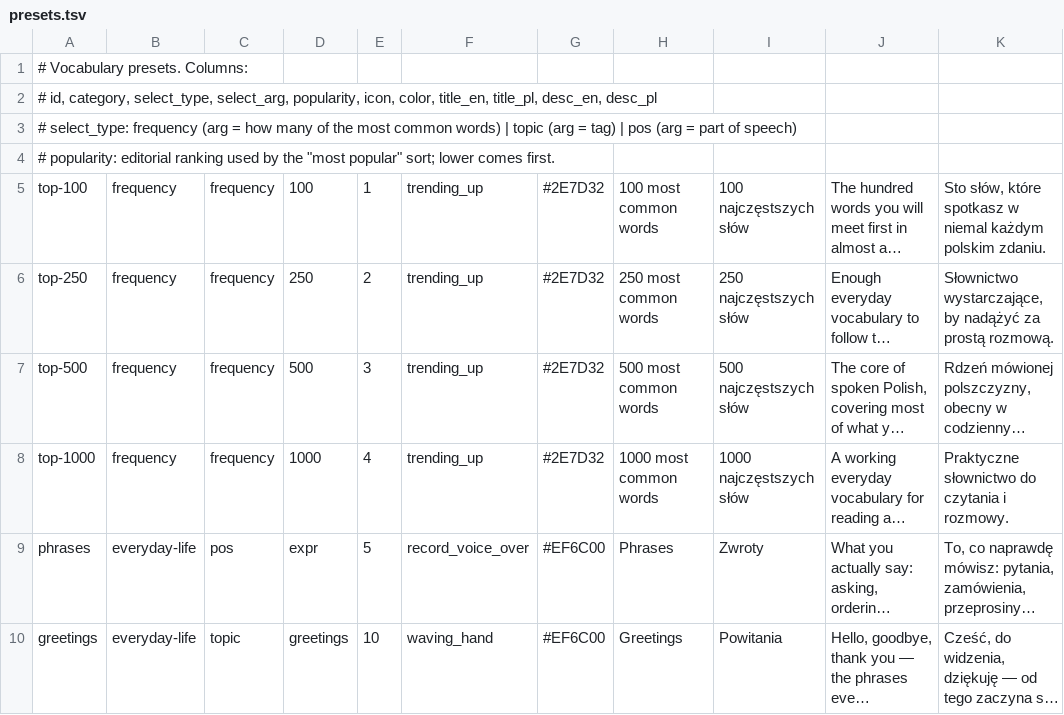
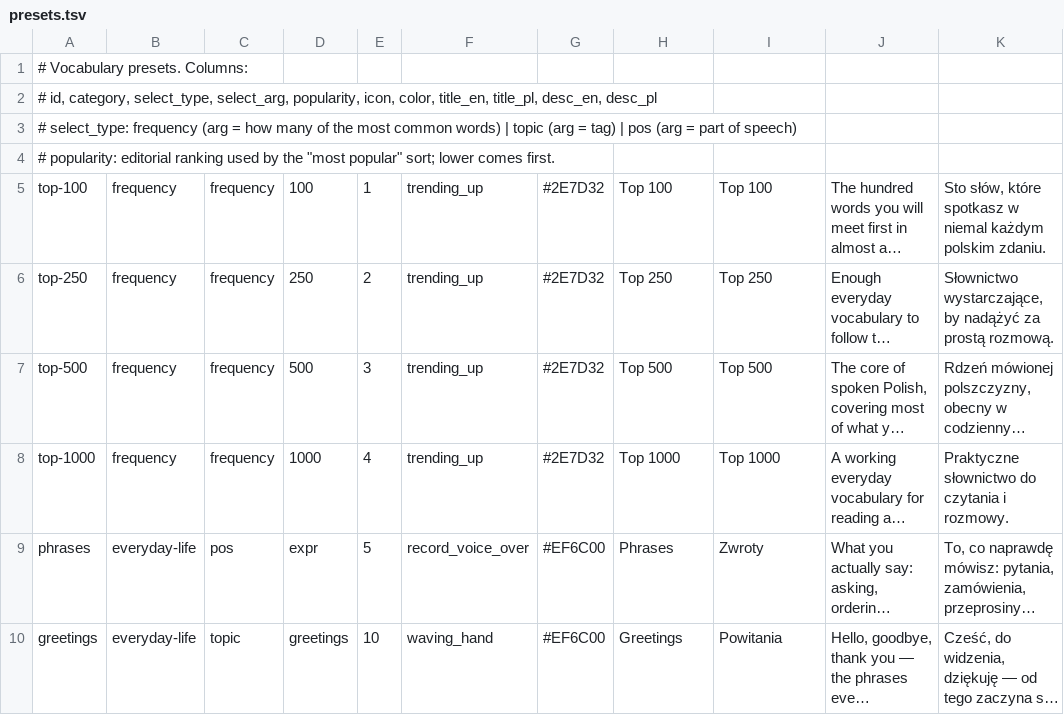
Before and after one commit to Victor-Karabin/lexicon_pl, a TSV file: tools/vocabulary/presets.tsv, drawn as a sheet; only a part is shown; long unchanged cells end in …; the diff names each change by its address in the sheet, - before the commit and + after, or states it on an @@ line.

Commit message:
Rename the frequency presets to Top 100, 250, 500 and 1000
"100 most common words" and its three siblings become "Top 100", "Top 250",
"Top 500", "Top 1000" — the ids were already top-100 and friends, so the titles
now match what the data calls them. Polish takes the same form: "Top 100" is how
a ranking is written there too.

Changed in tools/vocabulary/presets.tsv, which is the source the asset is built
from, and regenerated — editing the JSON directly would have been undone by the
next build. The regenerated diff is only those eight title lines.

Running the generator turned up that it, build_course.py and krok_paths.py all
still wrote to data/src/main/assets, which moved to androidMain when the data
module went multiplatform. Fixed in all four places; the tools were left behind
by that migration and would have written assets nothing reads.

```diff
--- a/tools/vocabulary/presets.tsv
+++ b/tools/vocabulary/presets.tsv
-H5: 100 most common words
+H5: Top 100
-I5: 100 najczęstszych słów
+I5: Top 100
-H6: 250 most common words
+H6: Top 250
-I6: 250 najczęstszych słów
+I6: Top 250
-H7: 500 most common words
+H7: Top 500
-I7: 500 najczęstszych słów
+I7: Top 500
-H8: 1000 most common words
+H8: Top 1000
-I8: 1000 najczęstszych słów
+I8: Top 1000
```
Also changed, not shown: 4 other files.
